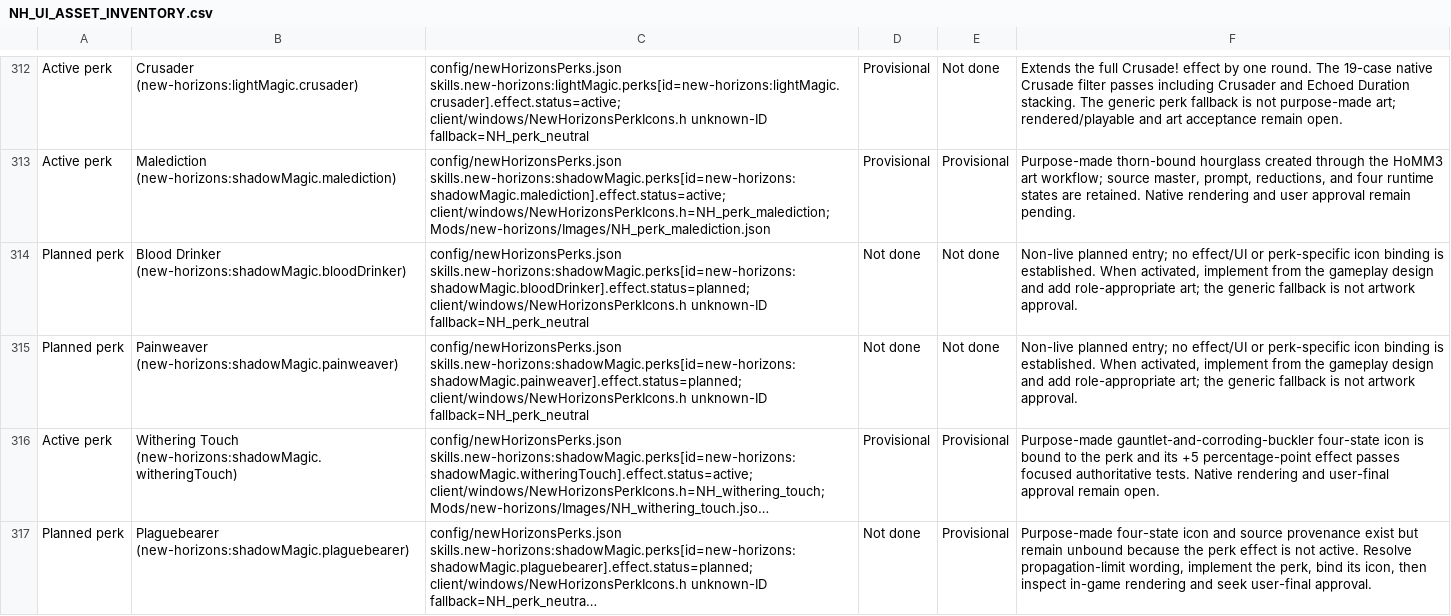
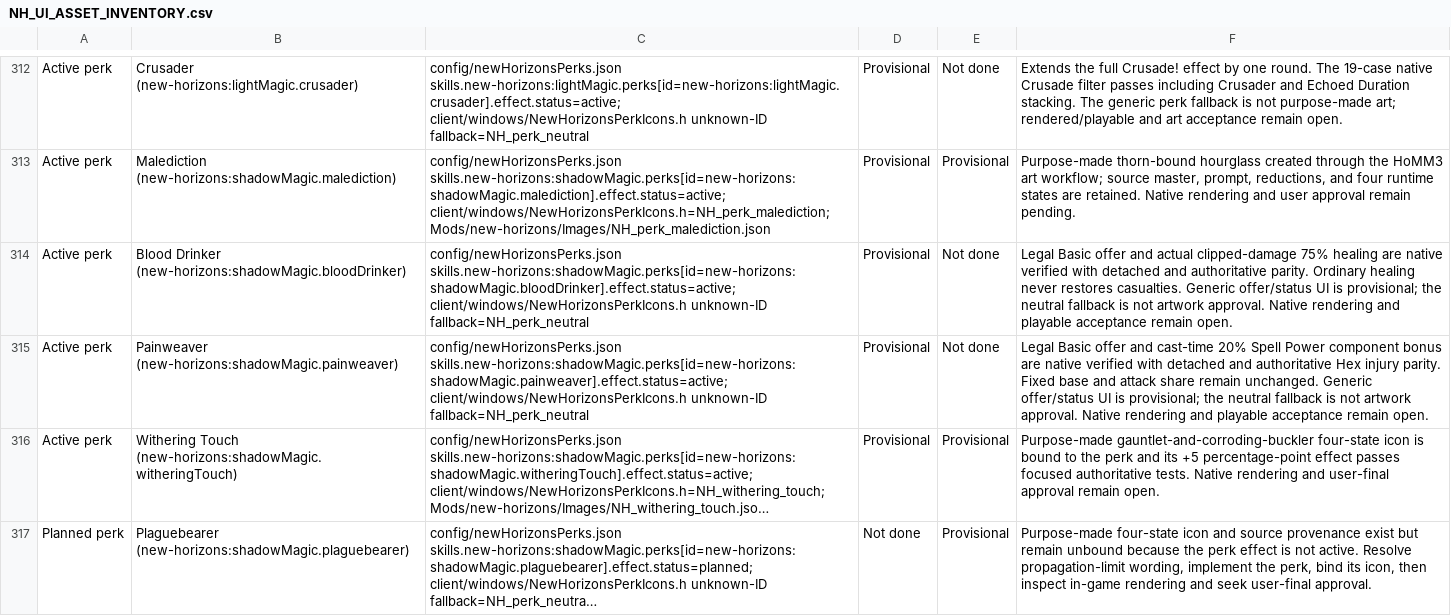
Before and after one commit to thegandalf196/vcmi, a CSV file: docs/NH_UI_ASSET_INVENTORY.csv, drawn as a sheet; only a part is shown, gaps mark what is left out; long unchanged cells end in …; the diff names each change by its address in the sheet, - before the commit and + after, or states it on an @@ line.

Commit message:
Implement Shadow Blood Drinker and Painweaver perks

```diff
--- a/docs/NH_UI_ASSET_INVENTORY.csv
+++ b/docs/NH_UI_ASSET_INVENTORY.csv
-A314:A315: Planned perk
+A314:A315: Active perk
-C314: config/newHorizonsPerks.json skills.new-horizons:shadowMagic.perks[id=new-horizons:shadowMagic.bloodDrinker].effect.status=planned; client/windows/NewHorizonsPerkIcons.h unknown-ID…
+C314: config/newHorizonsPerks.json skills.new-horizons:shadowMagic.perks[id=new-horizons:shadowMagic.bloodDrinker].effect.status=active; client/windows/NewHorizonsPerkIcons.h unknown-ID…
-D314:D315: Not done
+D314:D315: Provisional
-F314: Non-live planned entry; no effect/UI or perk-specific icon binding is established. When activated, implement from the gameplay design and add role-appropriate art; the generic fallback is not artwork approval.
+F314: Legal Basic offer and actual clipped-damage 75% healing are native verified with detached and authoritative parity. Ordinary healing never restores casualties. Generic offer/status UI is provisional; the neutral fallback is not artwork approval. Native rendering and playable acceptance remain open.
-C315: config/newHorizonsPerks.json skills.new-horizons:shadowMagic.perks[id=new-horizons:shadowMagic.painweaver].effect.status=planned; client/windows/NewHorizonsPerkIcons.h unknown-ID…
+C315: config/newHorizonsPerks.json skills.new-horizons:shadowMagic.perks[id=new-horizons:shadowMagic.painweaver].effect.status=active; client/windows/NewHorizonsPerkIcons.h unknown-ID…
-F315: Non-live planned entry; no effect/UI or perk-specific icon binding is established. When activated, implement from the gameplay design and add role-appropriate art; the generic fallback is not artwork approval.
+F315: Legal Basic offer and cast-time 20% Spell Power component bonus are native verified with detached and authoritative Hex injury parity. Fixed base and attack share remain unchanged. Generic offer/status UI is provisional; the neutral fallback is not artwork approval. Native rendering and playable acceptance remain open.
```
Also changed, not shown: 11 other files.
